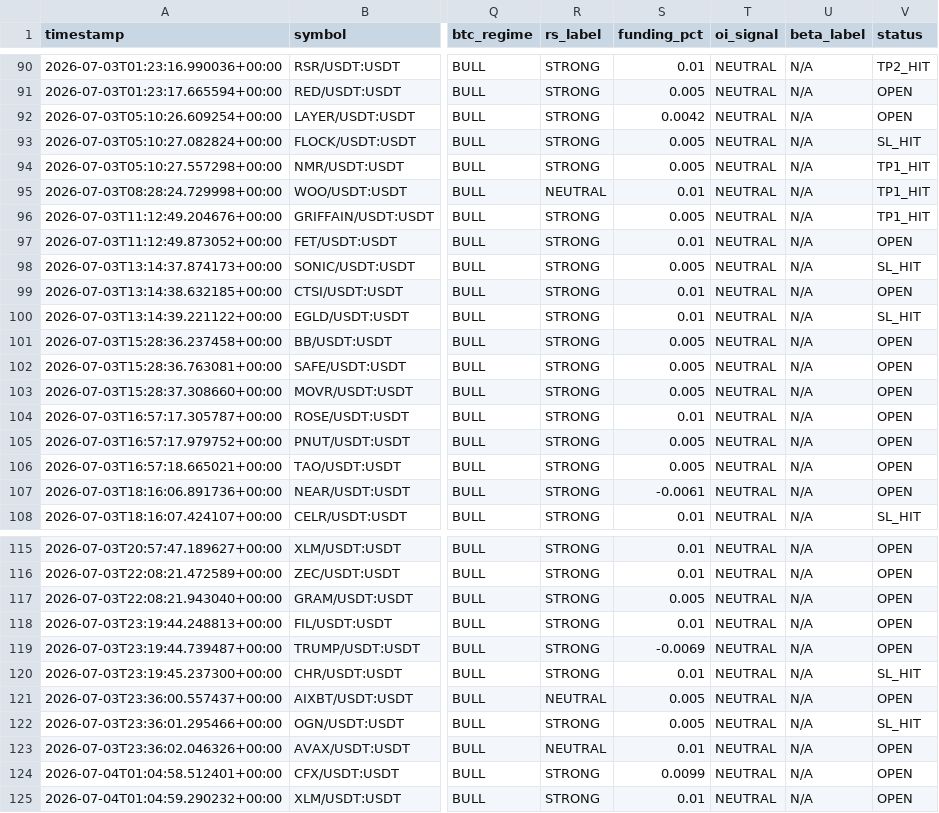
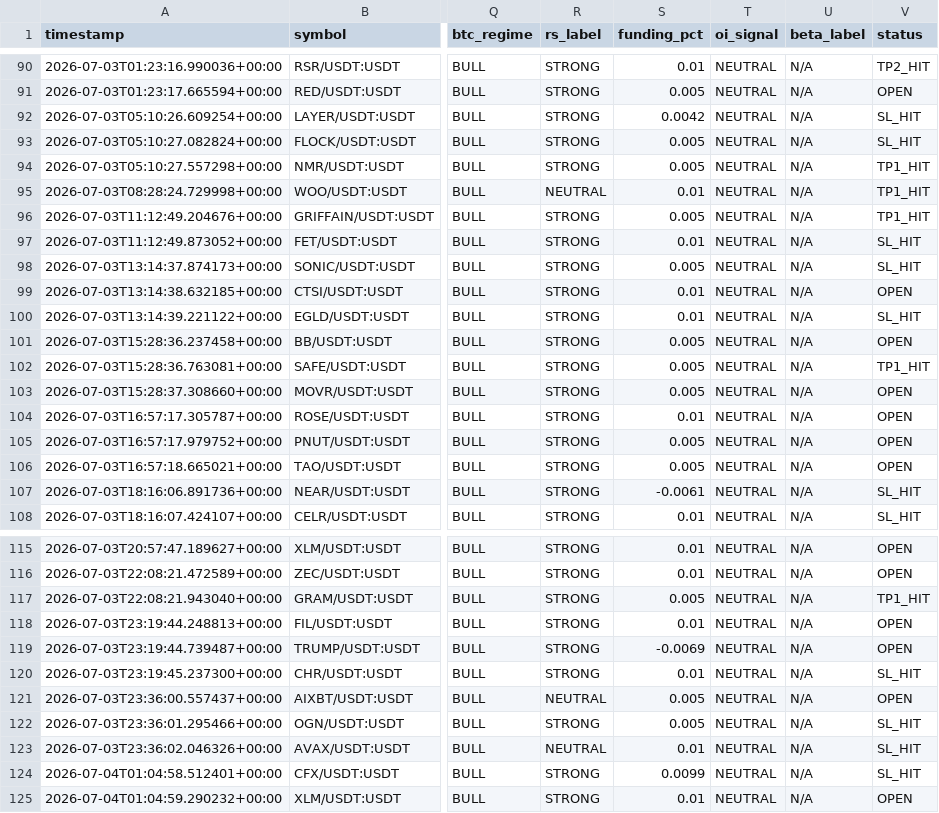
Before and after one commit to Mystgraider/ai-crypto-scan, a CSV file: storage/signals.csv, drawn as a sheet; only a part is shown, gaps mark what is left out; the diff names each change by its address in the sheet, - before the commit and + after, or states it on an @@ line.

Commit message:
chore: update signals [skip ci]

```diff
--- a/storage/signals.csv
+++ b/storage/signals.csv
-V92 (status): OPEN
+V92 (status): SL_HIT
-V97 (status): OPEN
+V97 (status): SL_HIT
-V102 (status): OPEN
+V102 (status): TP1_HIT
-V107 (status): OPEN
+V107 (status): SL_HIT
-V117 (status): OPEN
+V117 (status): TP1_HIT
-V123:V124 (status): OPEN
+V123:V124 (status): SL_HIT
```
